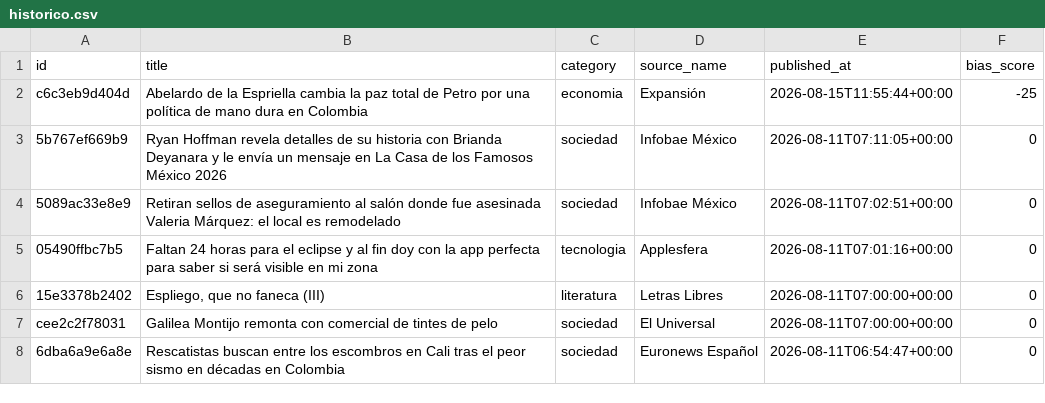
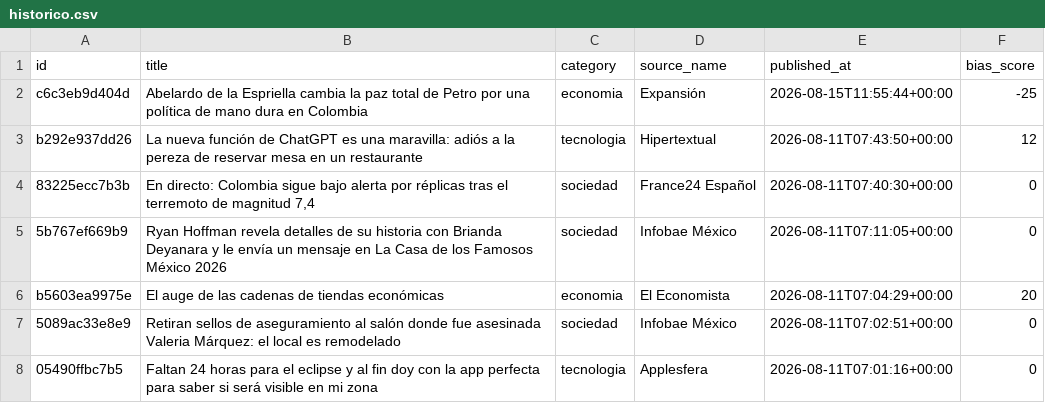
Before and after one commit to Marianomrz/ContextoWeb, a CSV file: historico.csv, drawn as a sheet; only a part is shown; the shorter side is filled out with more unchanged rows.

```diff
--- a/historico.csv
+++ b/historico.csv
@@ -2,3 +2,6 @@ id,title,category,source_name,published_at,bias_score
 c6c3eb9d404d,Abelardo de la Espriella cambia la paz total de Petro por una política de mano dura en Colombia,economia,Expansión,2026-08-15T11:55:44+00:00,-25
+b292e937dd26,La nueva función de ChatGPT es una maravilla: adiós a la pereza de reservar mesa en un restaurante,tecnologia,Hipertextual,2026-08-11T07:43:50+00:00,12
+83225ecc7b3b,"En directo: Colombia sigue bajo alerta por réplicas tras el terremoto de magnitud 7,4",sociedad,France24 Español,2026-08-11T07:40:30+00:00,0
 5b767ef669b9,Ryan Hoffman revela detalles de su historia con Brianda Deyanara y le envía un mensaje en La Casa de los Famosos México 2026,sociedad,Infobae México,2026-08-11T07:11:05+00:00,0
+b5603ea9975e,El auge de las cadenas de tiendas económicas,economia,El Economista,2026-08-11T07:04:29+00:00,20
 5089ac33e8e9,Retiran sellos de aseguramiento al salón donde fue asesinada Valeria Márquez: el local es remodelado,sociedad,Infobae México,2026-08-11T07:02:51+00:00,0
```
Also changed, not shown: 14 other files.
